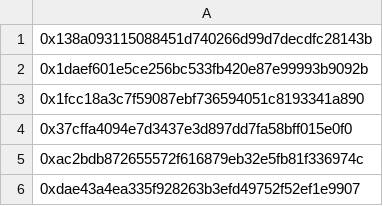
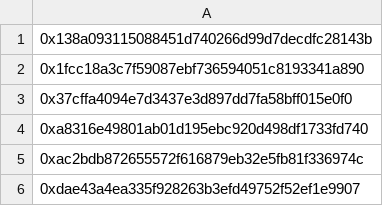
Before and after one commit to eenti/community-staking-module, a CSV file: artifacts/mainnet/idvtc/idvtc.csv, drawn as a sheet.

Commit message:
fix: update IDVTC round 2 cluster address

```diff
--- a/artifacts/mainnet/idvtc/idvtc.csv
+++ b/artifacts/mainnet/idvtc/idvtc.csv
@@ -1,5 +1,5 @@
 0x138a093115088451d740266d99d7decdfc28143b
-0x1daef601e5ce256bc533fb420e87e99993b9092b
 0x1fcc18a3c7f59087ebf736594051c8193341a890
 0x37cffa4094e7d3437e3d897dd7fa58bff015e0f0
+0xa8316e49801ab01d195ebc920d498df1733fd740
 0xac2bdb872655572f616879eb32e5fb81f336974c
```
Also changed, not shown: 5 other files.
